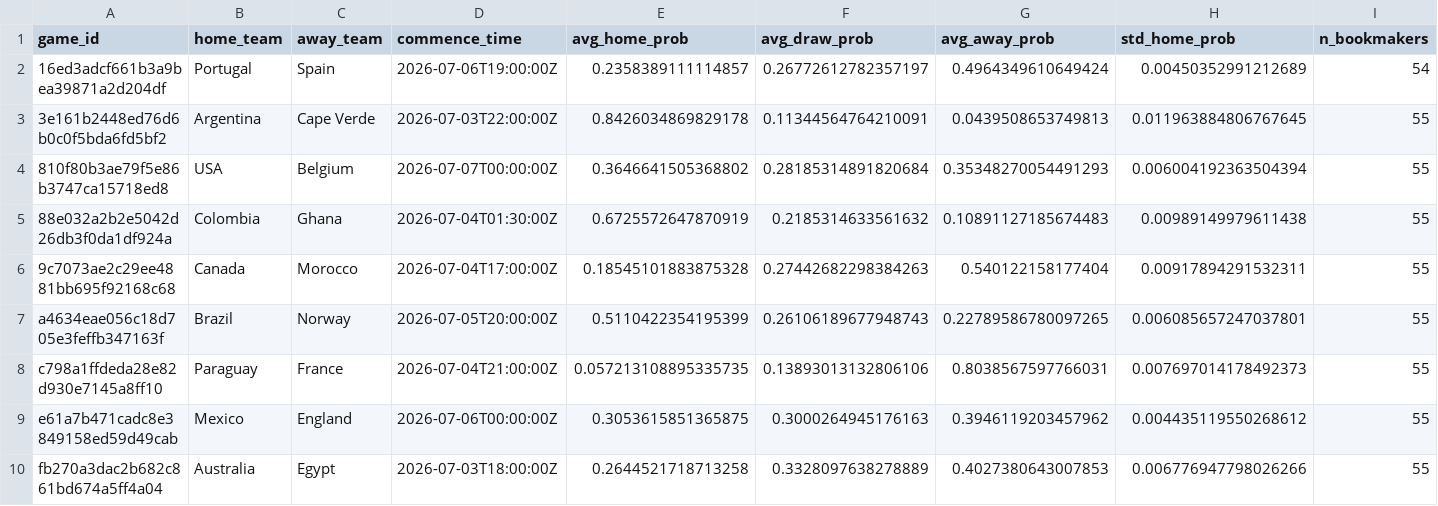
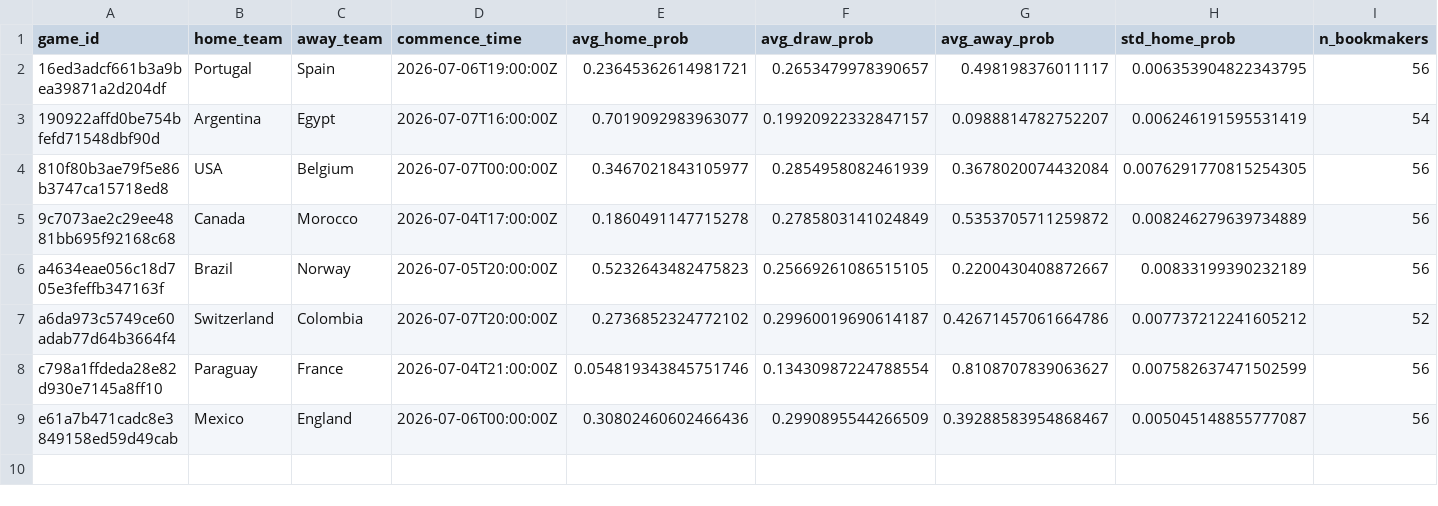
Before and after one commit to romisadeh/world-cup-predictor, a CSV file: data/odds_consensus.csv, drawn as a sheet.

```diff
--- a/data/odds_consensus.csv
+++ b/data/odds_consensus.csv
@@ -1,10 +1,9 @@
 game_id,home_team,away_team,commence_time,avg_home_prob,avg_draw_prob,avg_away_prob,std_home_prob,n_bookmakers
-16ed3adcf661b3a9bea39871a2d204df,Portugal,Spain,2026-07-06T19:00:00Z,0.2358389111114857,0.26772612782357197,0.4964349610649424,0.00450352991212689,54
-3e161b2448ed76d6b0c0f5bda6fd5bf2,Argentina,Cape Verde,2026-07-03T22:00:00Z,0.8426034869829178,0.11344564764210091,0.0439508653749813,0.011963884806767645,55
-810f80b3ae79f5e86b3747ca15718ed8,USA,Belgium,2026-07-07T00:00:00Z,0.3646641505368802,0.28185314891820684,0.35348270054491293,0.006004192363504394,55
-88e032a2b2e5042d26db3f0da1df924a,Colombia,Ghana,2026-07-04T01:30:00Z,0.6725572647870919,0.2185314633561632,0.10891127185674483,0.00989149979611438,55
-9c7073ae2c29ee4881bb695f92168c68,Canada,Morocco,2026-07-04T17:00:00Z,0.18545101883875328,0.27442682298384263,0.540122158177404,0.00917894291532311,55
-a4634eae056c18d705e3feffb347163f,Brazil,Norway,2026-07-05T20:00:00Z,0.5110422354195399,0.26106189677948743,0.22789586780097265,0.006085657247037801,55
-c798a1ffdeda28e82d930e7145a8ff10,Paraguay,France,2026-07-04T21:00:00Z,0.057213108895335735,0.13893013132806106,0.8038567597766031,0.007697014178492373,55
-e61a7b471cadc8e3849158ed59d49cab,Mexico,England,2026-07-06T00:00:00Z,0.3053615851365875,0.3000264945176163,0.3946119203457962,0.004435119550268612,55
-fb270a3dac2b682c861bd674a5ff4a04,Australia,Egypt,2026-07-03T18:00:00Z,0.2644521718713258,0.3328097638278889,0.4027380643007853,0.006776947798026266,55
+16ed3adcf661b3a9bea39871a2d204df,Portugal,Spain,2026-07-06T19:00:00Z,0.23645362614981721,0.2653479978390657,0.498198376011117,0.006353904822343795,56
+190922affd0be754bfefd71548dbf90d,Argentina,Egypt,2026-07-07T16:00:00Z,0.7019092983963077,0.19920922332847157,0.0988814782752207,0.006246191595531419,54
+810f80b3ae79f5e86b3747ca15718ed8,USA,Belgium,2026-07-07T00:00:00Z,0.3467021843105977,0.2854958082461939,0.3678020074432084,0.0076291770815254305,56
+9c7073ae2c29ee4881bb695f92168c68,Canada,Morocco,2026-07-04T17:00:00Z,0.1860491147715278,0.2785803141024849,0.5353705711259872,0.008246279639734889,56
+a4634eae056c18d705e3feffb347163f,Brazil,Norway,2026-07-05T20:00:00Z,0.5232643482475823,0.25669261086515105,0.2200430408872667,0.00833199390232189,56
+a6da973c5749ce60adab77d64b3664f4,Switzerland,Colombia,2026-07-07T20:00:00Z,0.2736852324772102,0.29960019690614187,0.42671457061664786,0.007737212241605212,52
+c798a1ffdeda28e82d930e7145a8ff10,Paraguay,France,2026-07-04T21:00:00Z,0.054819343845751746,0.13430987224788554,0.8108707839063627,0.007582637471502599,56
+e61a7b471cadc8e3849158ed59d49cab,Mexico,England,2026-07-06T00:00:00Z,0.30802460602466436,0.2990895544266509,0.39288583954868467,0.005045148855777087,56
```
Also changed, not shown: 1 other file.
